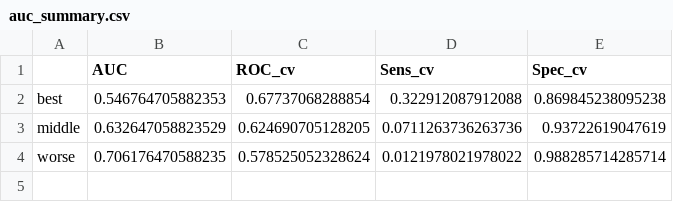
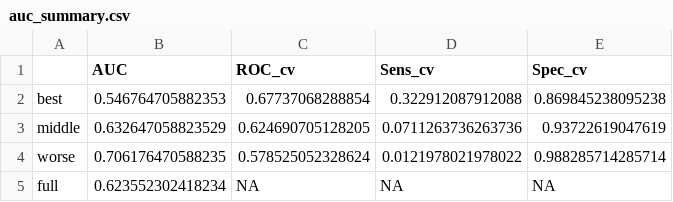
Before and after one commit to SchlossLab/Sze_FollowUps_Microbiome_2017, a CSV file: data/process/tables/auc_summary.csv, drawn as a sheet.

Commit message:
change dir to data/process

```diff
--- a/data/process/tables/auc_summary.csv
+++ b/data/process/tables/auc_summary.csv
@@ -4 +4,2 @@
 "worse",0.706176470588235,0.578525052328624,0.0121978021978022,0.988285714285714
+"full",0.623552302418234,NA,NA,NA
```
Also changed, not shown: 6 other files.
